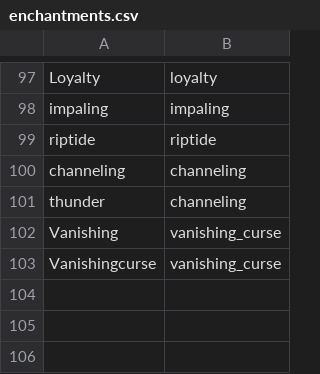
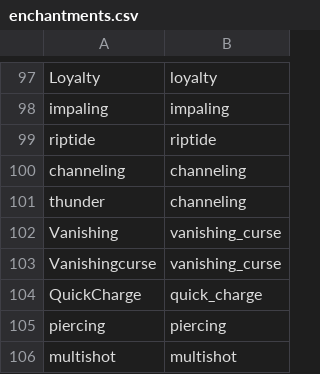
Before and after one commit to AddstarMC/Monolith, a CSV file: src/main/resources/enchantments.csv, drawn as a sheet; only a part is shown, gaps mark what is left out.

Commit message:
Adds crossbow specific enchantments

```diff
--- a/src/main/resources/enchantments.csv
+++ b/src/main/resources/enchantments.csv
@@ -103 +103,4 @@ Vanishing,vanishing_curse
 Vanishingcurse,vanishing_curse
+QuickCharge,quick_charge
+piercing,piercing
+multishot,multishot
```
